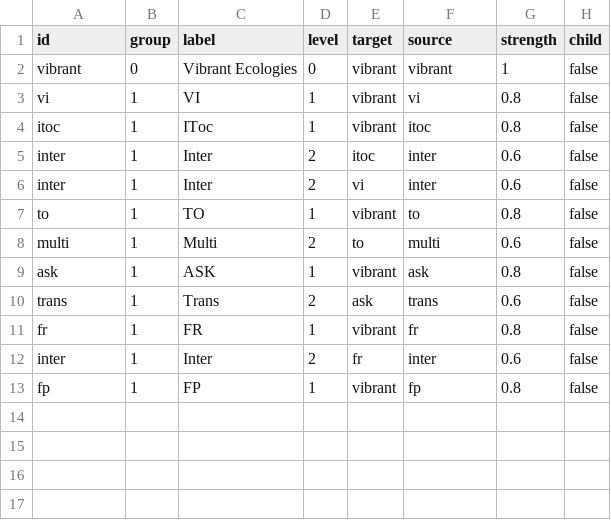
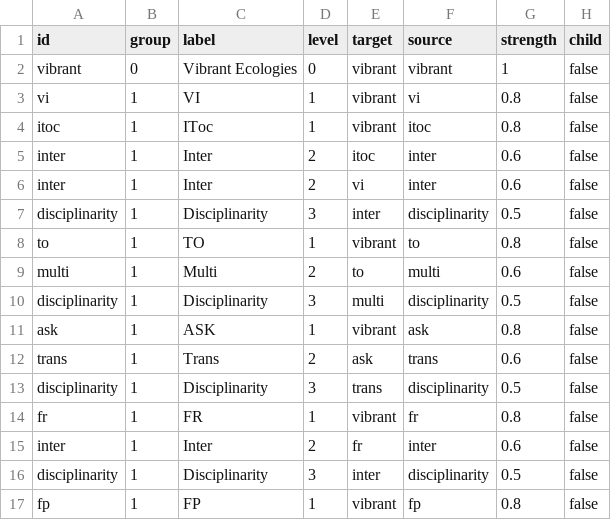
Before and after one commit to nehakumari2307/GW-POC, a CSV file: csv_data/node_data_1.csv, drawn as a sheet.

Commit message:
Add files via upload

```diff
--- a/csv_data/node_data_1.csv
+++ b/csv_data/node_data_1.csv
@@ -6,8 +6,12 @@ inter,1,Inter,2,itoc,inter,0.6,false
 inter,1,Inter,2,vi,inter,0.6,false
+disciplinarity,1,Disciplinarity,3,inter,disciplinarity,0.5,false
 to,1,TO,1,vibrant,to,0.8,false
 multi,1,Multi,2,to,multi,0.6,false
+disciplinarity,1,Disciplinarity,3,multi,disciplinarity,0.5,false
 ask,1,ASK,1,vibrant,ask,0.8,false
 trans,1,Trans,2,ask,trans,0.6,false
+disciplinarity,1,Disciplinarity,3,trans,disciplinarity,0.5,false
 fr,1,FR,1,vibrant,fr,0.8,false
 inter,1,Inter,2,fr,inter,0.6,false
+disciplinarity,1,Disciplinarity,3,inter,disciplinarity,0.5,false
 fp,1,FP,1,vibrant,fp,0.8,false
```
